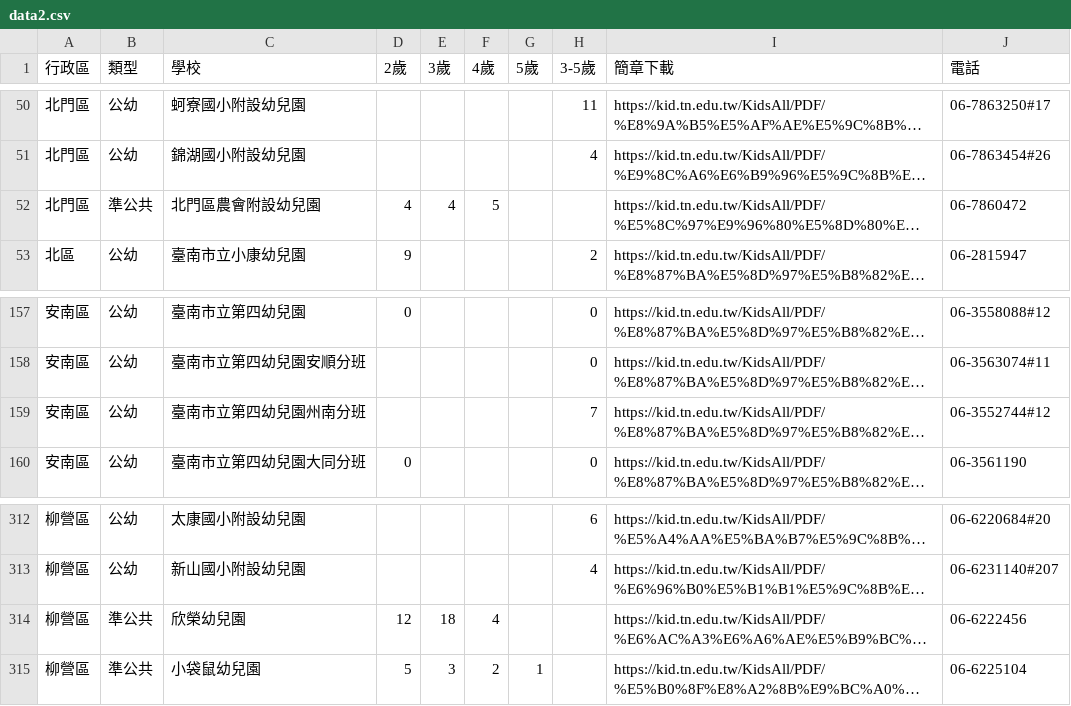
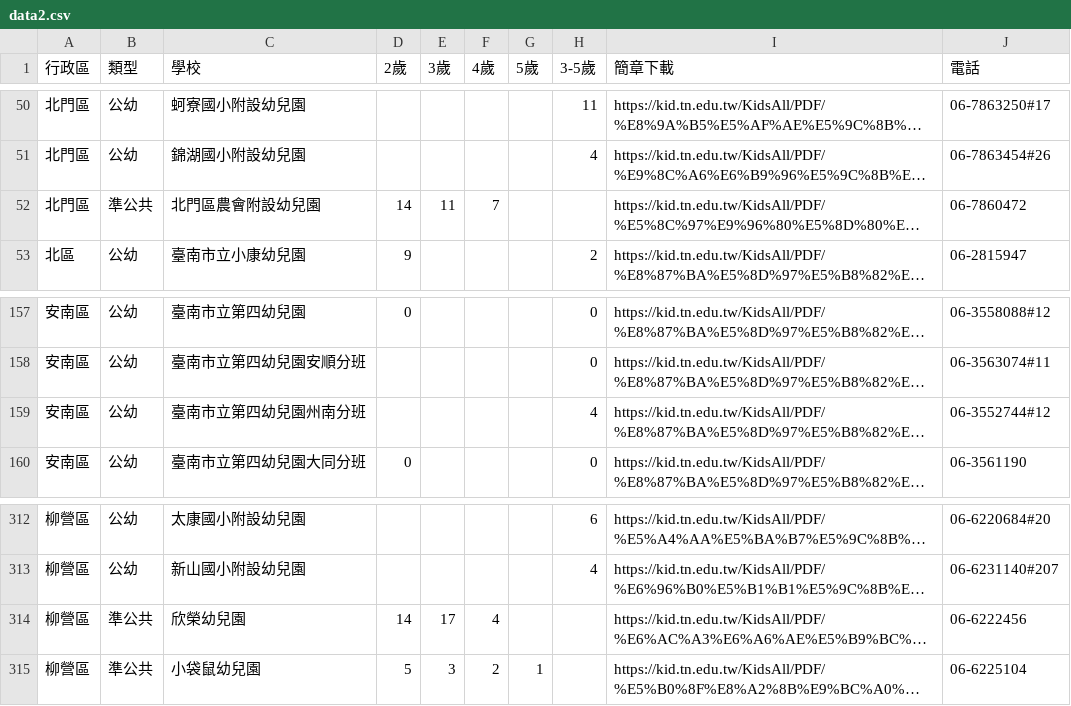
Before and after one commit to kiang/kid.tn.edu.tw, a CSV file: data/2025/data2.csv, drawn as a sheet; only a part is shown, gaps mark what is left out; long unchanged cells end in …; the diff names each change by its address in the sheet, - before the commit and + after, or states it on an @@ line.

```diff
--- a/data/2025/data2.csv
+++ b/data/2025/data2.csv
-D52 (2歲): 4
+D52 (2歲): 14
-E52 (3歲): 4
+E52 (3歲): 11
-F52 (4歲): 5
+F52 (4歲): 7
-H159 (3-5歲): 7
+H159 (3-5歲): 4
-D314 (2歲): 12
+D314 (2歲): 14
-E314 (3歲): 18
+E314 (3歲): 17
```
Also changed, not shown: 1 other file.
